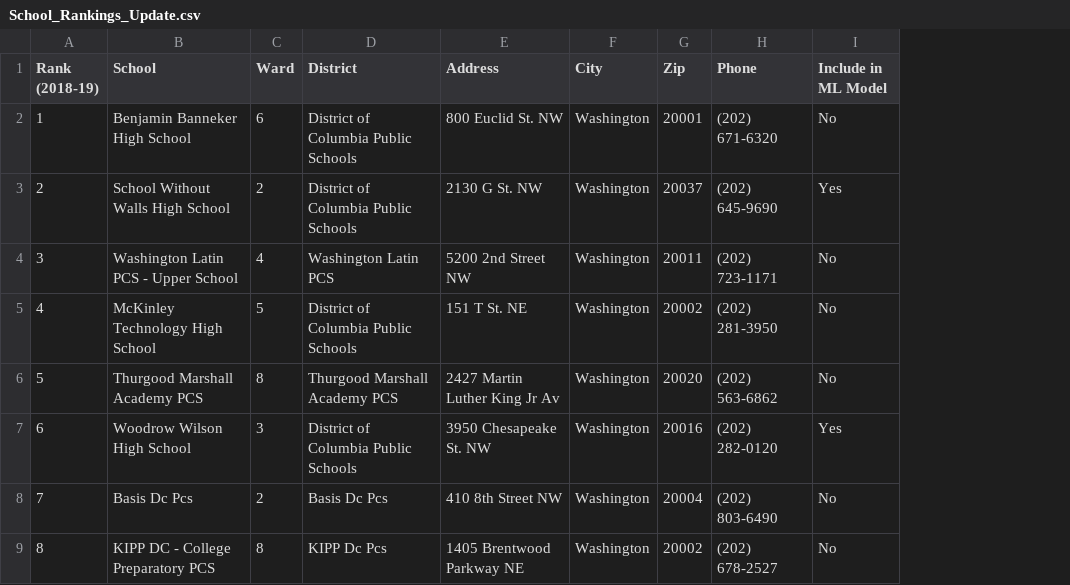
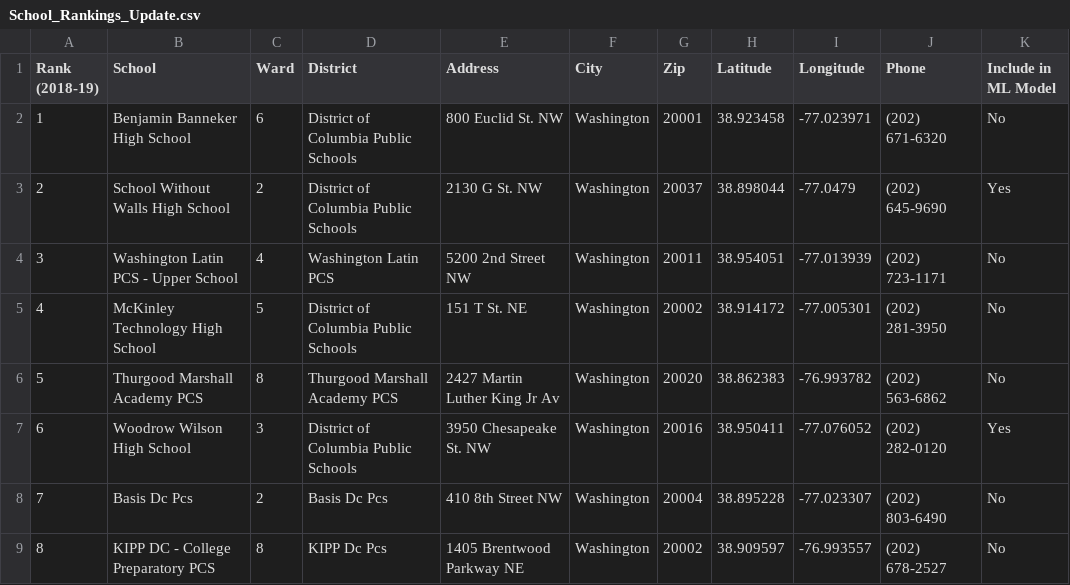
Before and after one commit to Diana7e/Dream_Team_Final_Project, a CSV file: Data/School_Rankings_Update.csv, drawn as a sheet; only a part is shown; the diff names each change by its address in the sheet, - before the commit and + after, or states it on an @@ line.

Commit message:
Add files via upload
Added Geocode location to School_Rankings_Update.csv to plot individual schools on map

```diff
--- a/Data/School_Rankings_Update.csv
+++ b/Data/School_Rankings_Update.csv
+column H (Latitude), rows 2-9: 38.923458 | 38.898044 | 38.954051 | 38.914172 | 38.862383 | 38.950411 | 38.895228 | 38.909597
+column I (Longitude), rows 2-9: -77.023971 | -77.0479 | -77.013939 | -77.005301 | -76.993782 | -77.076052 | -77.023307 | -76.993557
```
